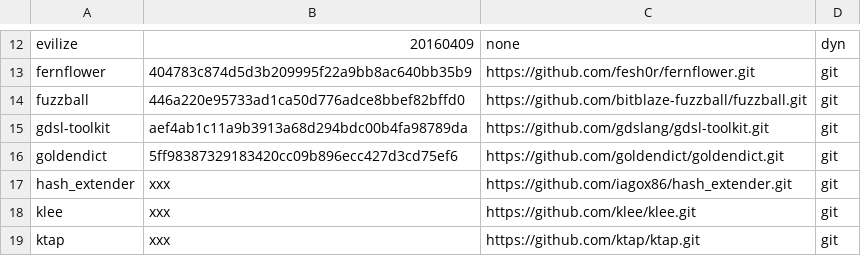
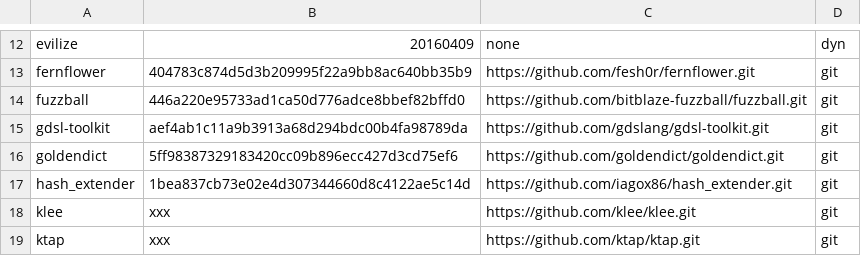
Before and after one commit to iNarcissuss/zzz, a TSV file: ver.tsv, drawn as a sheet; only a part is shown, gaps mark what is left out.

```diff
--- a/ver.tsv
+++ b/ver.tsv
@@ -16,3 +16,3 @@ gdsl-toolkit	aef4ab1c11a9b3913a68d294bdc00b4fa98789da	https://github.com/gdslang
 goldendict	5ff98387329183420cc09b896ecc427d3cd75ef6	https://github.com/goldendict/goldendict.git	git
-hash_extender	xxx	https://github.com/iagox86/hash_extender.git	git
+hash_extender	1bea837cb73e02e4d307344660d8c4122ae5c14d	https://github.com/iagox86/hash_extender.git	git
 klee	xxx	https://github.com/klee/klee.git	git
```
Also changed, not shown: 2 other files.
